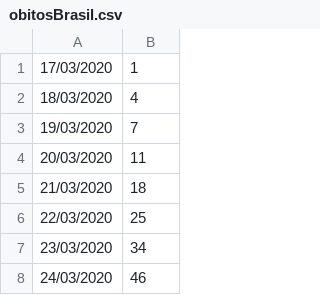
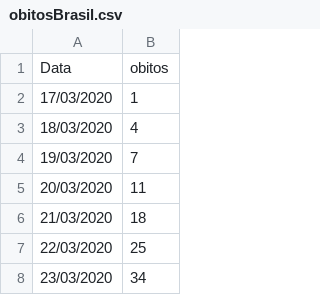
Before and after one commit to rmanfredini/data, a CSV file: obitosBrasil.csv, drawn as a sheet; only a part is shown; the shorter side is filled out with more unchanged rows; the diff names each change by its address in the sheet, - before the commit and + after, or states it on an @@ line.

Commit message:
Add files via upload
Óbitos covid-19 por data Brasil.

```diff
--- a/obitosBrasil.csv
+++ b/obitosBrasil.csv
+row 1: Data | obitos
```
